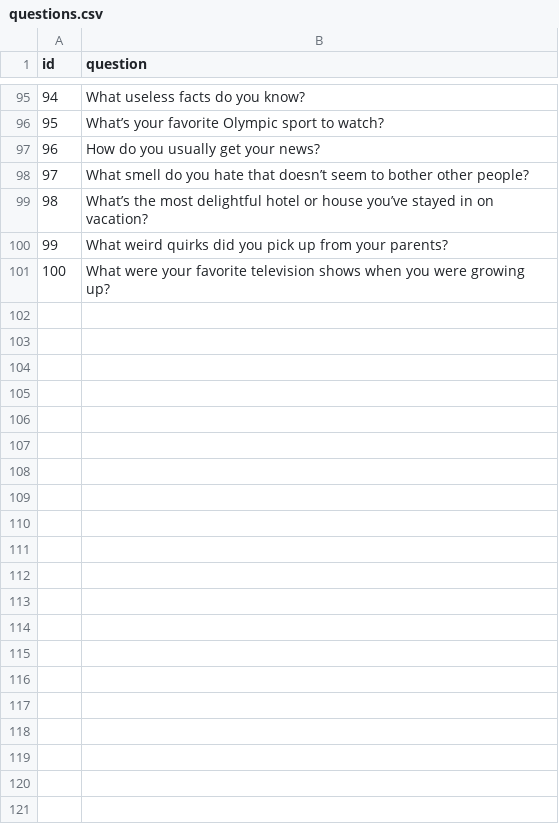
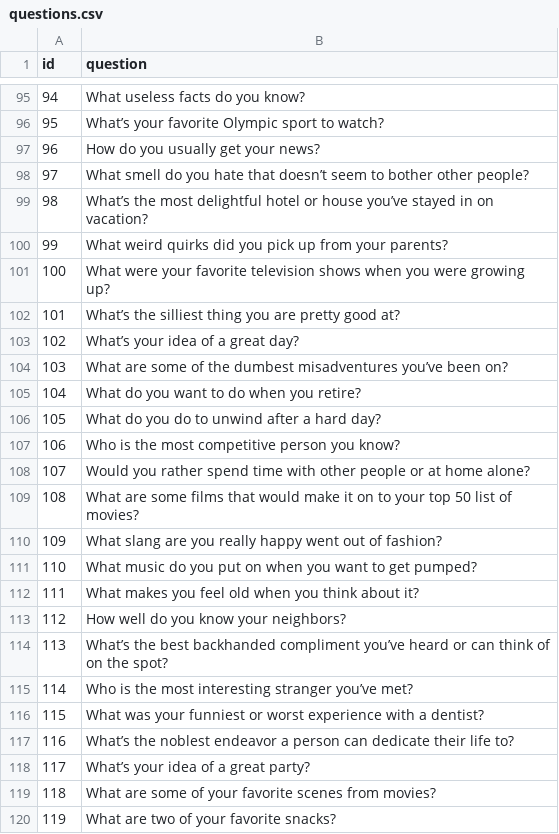
Before and after one commit to loranne/rising-team-challenge-2021, a CSV file: questions.csv, drawn as a sheet; only a part is shown, gaps mark what is left out; the diff covers the shown part only.

Commit message:
more questions added to csv

```diff
--- a/questions.csv
+++ b/questions.csv
@@ -101 +101,20 @@ id|question
 100|What were your favorite television shows when you were growing up?
+101|What’s the silliest thing you are pretty good at?
+102|What’s your idea of a great day?
+103|What are some of the dumbest misadventures you’ve been on?
+104|What do you want to do when you retire?
+105|What do you do to unwind after a hard day?
+106|Who is the most competitive person you know?
+107|Would you rather spend time with other people or at home alone?
+108|What are some films that would make it on to your top 50 list of movies?
+109|What slang are you really happy went out of fashion?
+110|What music do you put on when you want to get pumped?
+111|What makes you feel old when you think about it?
+112|How well do you know your neighbors?
+113|What’s the best backhanded compliment you’ve heard or can think of on the spot?
+114|Who is the most interesting stranger you’ve met?
+115|What was your funniest or worst experience with a dentist?
+116|What’s the noblest endeavor a person can dedicate their life to?
+117|What’s your idea of a great party?
+118|What are some of your favorite scenes from movies?
+119|What are two of your favorite snacks?
```
Also changed, not shown: 81 added rows elsewhere in this file.
